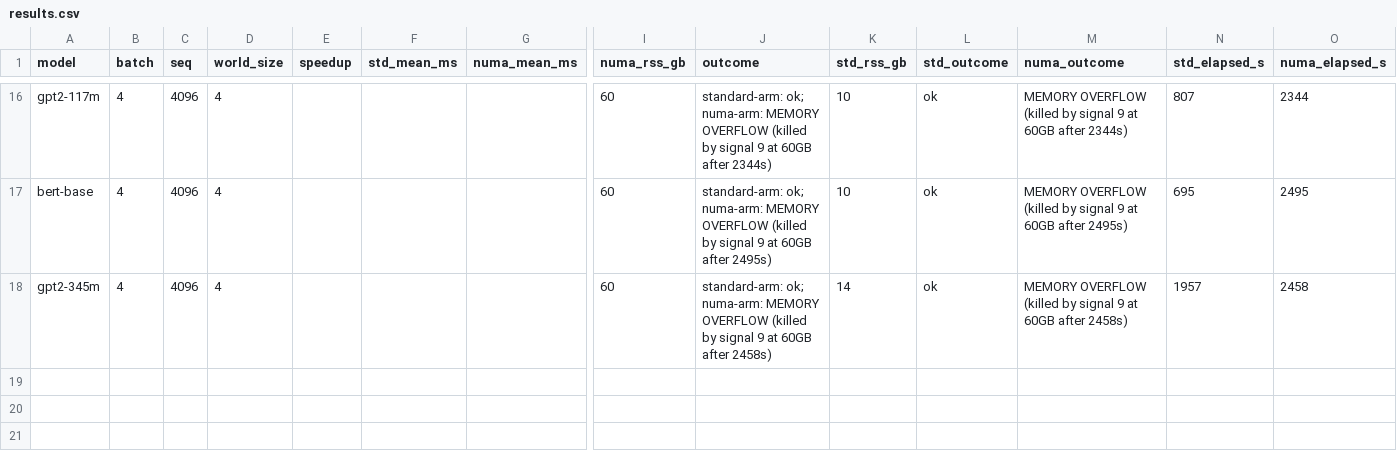
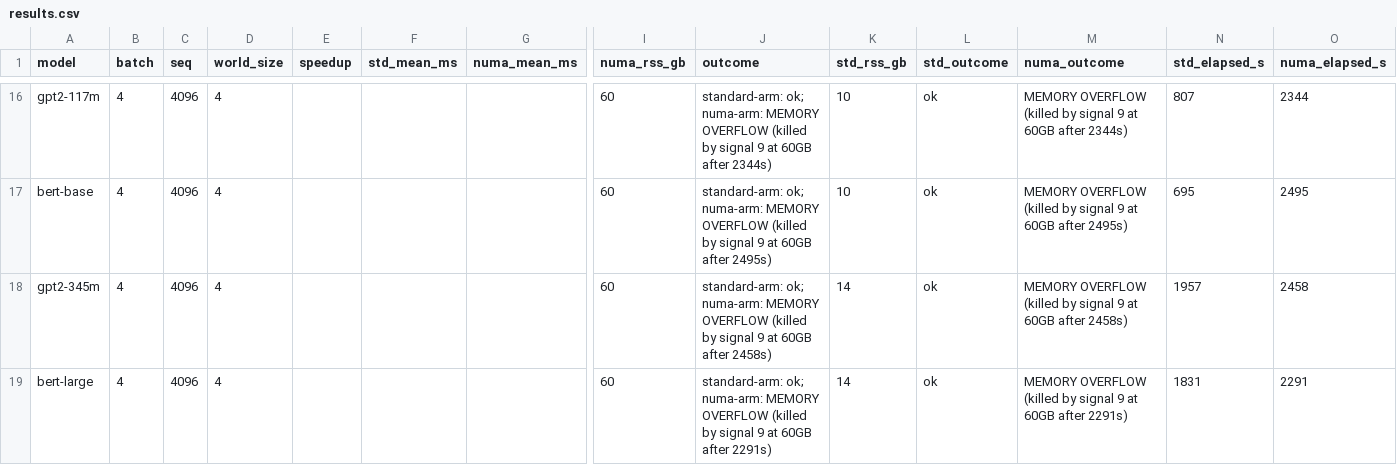
Before and after one commit to LLM-Compiler/pytorch, a CSV file: bench_2026-09-25/final_sweep/results.csv, drawn as a sheet; only a part is shown, gaps mark what is left out; rows hold the shown columns only; the diff names each change by its address in the sheet, - before the commit and + after, or states it on an @@ line.

Commit message:
bench(final): [18/24] bert-large B=4 S=4096

```diff
--- a/bench_2026-09-25/final_sweep/results.csv
+++ b/bench_2026-09-25/final_sweep/results.csv
+row 19: bert-large | 4 | 4096 | 4 |  |  |  | 60 | standard-arm: ok; numa-arm: MEMORY OVERFLOW (killed by signal 9 at 60GB after 2291s) | 14 | ok | MEMORY OVERFLOW (killed by signal 9 at 60GB after 2291s) | 1831 | 2291
```
Also changed, not shown: 7 other files.
